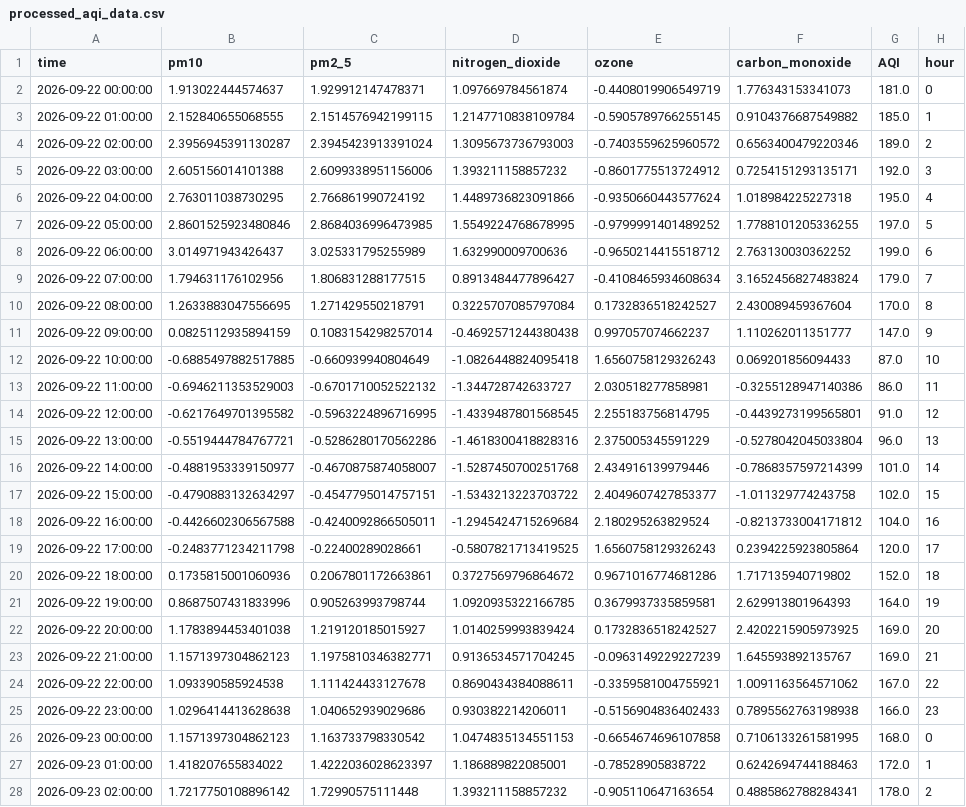
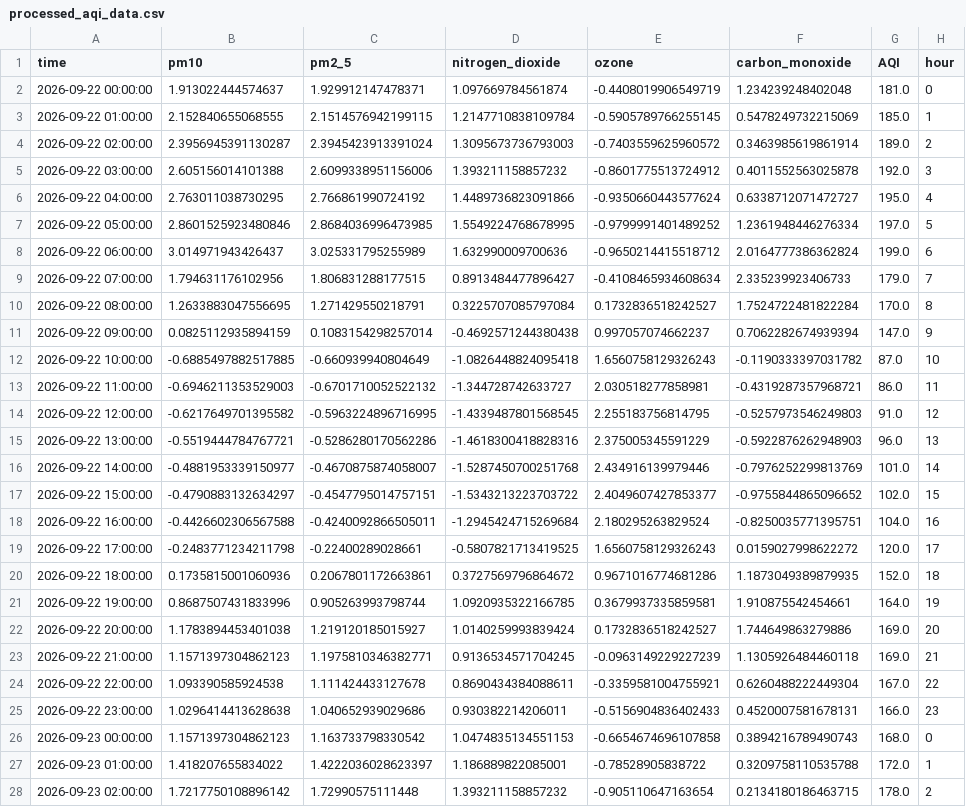
Before and after one commit to Aza126/repo1, a CSV file: processed_aqi_data.csv, drawn as a sheet; only a part is shown; the diff covers the shown part only; the diff names each change by its address in the sheet, - before the commit and + after, or states it on an @@ line.

```diff
--- a/processed_aqi_data.csv
+++ b/processed_aqi_data.csv
-F2 (carbon_monoxide): 1.776343153341073
+F2 (carbon_monoxide): 1.234239248402048
-F3 (carbon_monoxide): 0.9104376687549882
+F3 (carbon_monoxide): 0.5478249732215069
-F4 (carbon_monoxide): 0.6563400479220346
+F4 (carbon_monoxide): 0.3463985619861914
-F5 (carbon_monoxide): 0.7254151293135171
+F5 (carbon_monoxide): 0.4011552563025878
-F6 (carbon_monoxide): 1.018984225227318
+F6 (carbon_monoxide): 0.6338712071472727
-F7 (carbon_monoxide): 1.7788101205336255
+F7 (carbon_monoxide): 1.2361948446276334
-F8 (carbon_monoxide): 2.763130030362252
+F8 (carbon_monoxide): 2.0164777386362824
-F9 (carbon_monoxide): 3.1652456827483824
+F9 (carbon_monoxide): 2.335239923406733
-F10 (carbon_monoxide): 2.430089459367604
+F10 (carbon_monoxide): 1.7524722481822284
-F11 (carbon_monoxide): 1.110262011351777
+F11 (carbon_monoxide): 0.7062282674939394
-F12 (carbon_monoxide): 0.069201856094433
+F12 (carbon_monoxide): -0.1190333397031782
-F13 (carbon_monoxide): -0.3255128947140386
+F13 (carbon_monoxide): -0.4319287357968721
-F14 (carbon_monoxide): -0.4439273199565801
+F14 (carbon_monoxide): -0.5257973546249803
-F15 (carbon_monoxide): -0.5278042045033804
+F15 (carbon_monoxide): -0.5922876262948903
-F16 (carbon_monoxide): -0.7868357597214399
+F16 (carbon_monoxide): -0.7976252299813769
-F17 (carbon_monoxide): -1.011329774243758
+F17 (carbon_monoxide): -0.9755844865096652
-F18 (carbon_monoxide): -0.8213733004171812
+F18 (carbon_monoxide): -0.8250035771395751
-F19 (carbon_monoxide): 0.2394225923805864
+F19 (carbon_monoxide): 0.0159027998622272
-F20 (carbon_monoxide): 1.717135940719802
+F20 (carbon_monoxide): 1.1873049389879935
-F21 (carbon_monoxide): 2.629913801964393
+F21 (carbon_monoxide): 1.910875542454661
-F22 (carbon_monoxide): 2.4202215905973925
+F22 (carbon_monoxide): 1.744649863279886
-F23 (carbon_monoxide): 1.645593892135767
+F23 (carbon_monoxide): 1.1305926484460118
-F24 (carbon_monoxide): 1.0091163564571062
+F24 (carbon_monoxide): 0.6260488222449304
-F25 (carbon_monoxide): 0.7895562763198938
+F25 (carbon_monoxide): 0.4520007581678131
-F26 (carbon_monoxide): 0.7106133261581995
+F26 (carbon_monoxide): 0.3894216789490743
-F27 (carbon_monoxide): 0.6242694744188463
+F27 (carbon_monoxide): 0.3209758110535788
-F28 (carbon_monoxide): 0.4885862788284341
+F28 (carbon_monoxide): 0.2134180186463715
```
Also changed, not shown: 119 edited cells elsewhere in this file, raw_aqi_data.csv.
